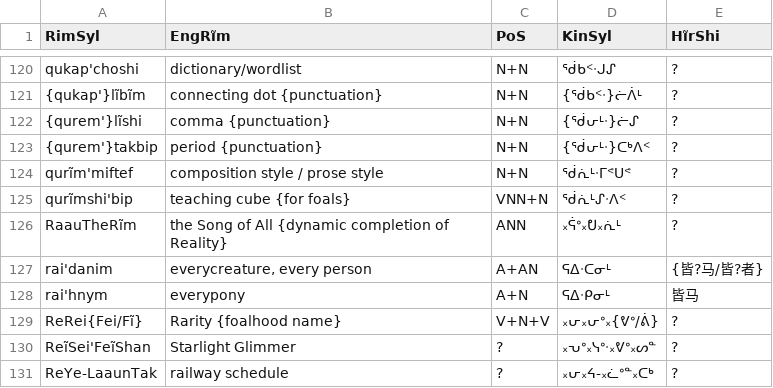
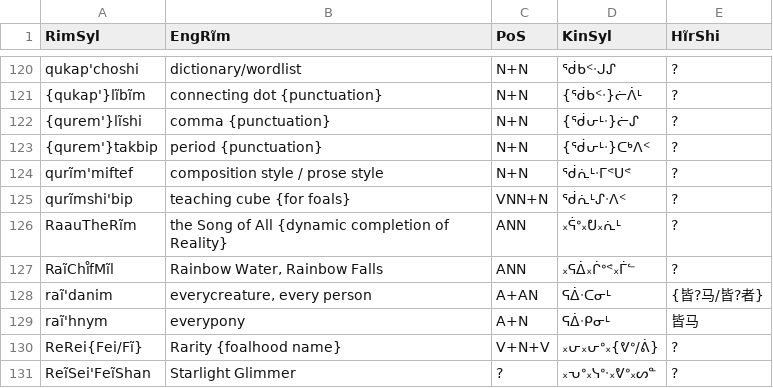
Before and after one commit to SFTwilight/quaehirrhrim, a CSV file: wordlists/compoundsC.csv, drawn as a sheet; only a part is shown, gaps mark what is left out; the shorter side is filled out with more unchanged rows.

```diff
--- a/wordlists/compoundsC.csv
+++ b/wordlists/compoundsC.csv
@@ -126,4 +126,5 @@ qurĩmshi'bip, "teaching cube {for foals}", VNN+N, ᖂᕇᒻᔑᐧᐱᑉ, ?
 RaauTheRĩm, "the Song of All {dynamic completion of Reality}", ANN, ᙮ᕌᐤ᙮ᕞ᙮ᕇᒻ, ?
-rai'danim, "everycreature, every person", A+AN, ᕋᐃᐧᑕᓂᒻ, {皆?马/皆?者}
-rai'hnym, "everypony", A+N, ᕋᐃᐧᑭᓂᒻ, 皆马
+RaĩChı̊fMĩl, "Rainbow Water, Rainbow Falls", ANN, ᙮ᕋᐄ᙮ᒌᐤᕝ᙮ᒦᓪ, ?
+raĩ'danim, "everycreature, every person", A+AN, ᕋᐄᐧᑕᓂᒻ, {皆?马/皆?者}
+raĩ'hnym, "everypony", A+N, ᕋᐄᐧᑭᓂᒻ, 皆马
 ReRei{Fei/Fĩ}, "Rarity {foalhood name}", V+N+V, ᙮ᕂ᙮ᕂᐤ᙮{ᕓᐤ/ᕖ}, ?
```
Also changed, not shown: wordlists/hirinrinB.csv, wordlists/nounsC.csv, 1 other file.
